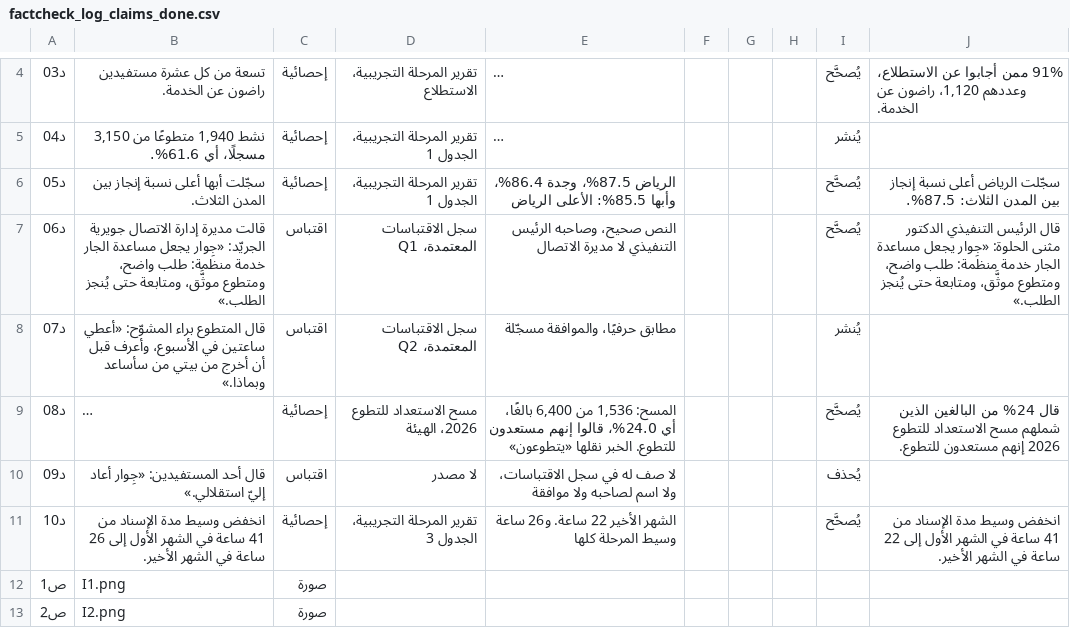
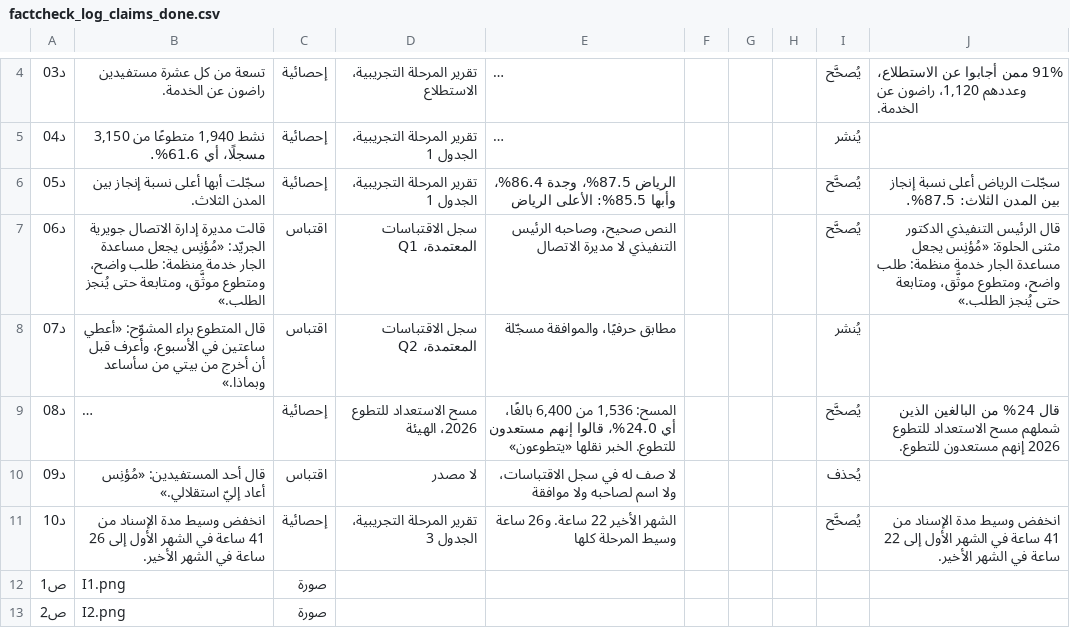
Before and after one commit to SDAIAAcademy/use-pro-205, a CSV file: labs/files/start/factcheck_log_claims_done.csv, drawn as a sheet; only a part is shown, gaps mark what is left out; long unchanged cells end in …; the diff names each change by its address in the sheet, - before the commit and + after, or states it on an @@ line.

```diff
--- a/labs/files/start/factcheck_log_claims_done.csv
+++ b/labs/files/start/factcheck_log_claims_done.csv
-B7: …جويرية الجريّد: «جِوار يجعل مساعدة…
+B7: …جويرية الجريّد: «مُؤنِس يجعل مساعدة…
-J7: …مثنى الحلوة: «جِوار يجعل مساعدة…
+J7: …مثنى الحلوة: «مُؤنِس يجعل مساعدة…
-B10: …أحد المستفيدين: «جِوار أعاد إليّ…
+B10: …أحد المستفيدين: «مُؤنِس أعاد إليّ…
```
Also changed, not shown: labs/files/factcheck_log.csv, labs/solutions/content_log_reference.csv, 40 other files.
